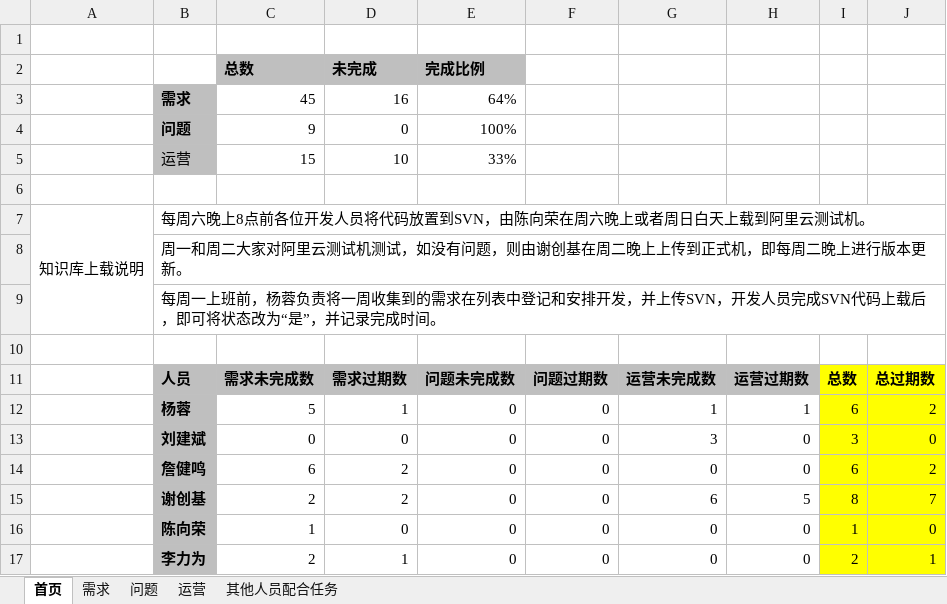
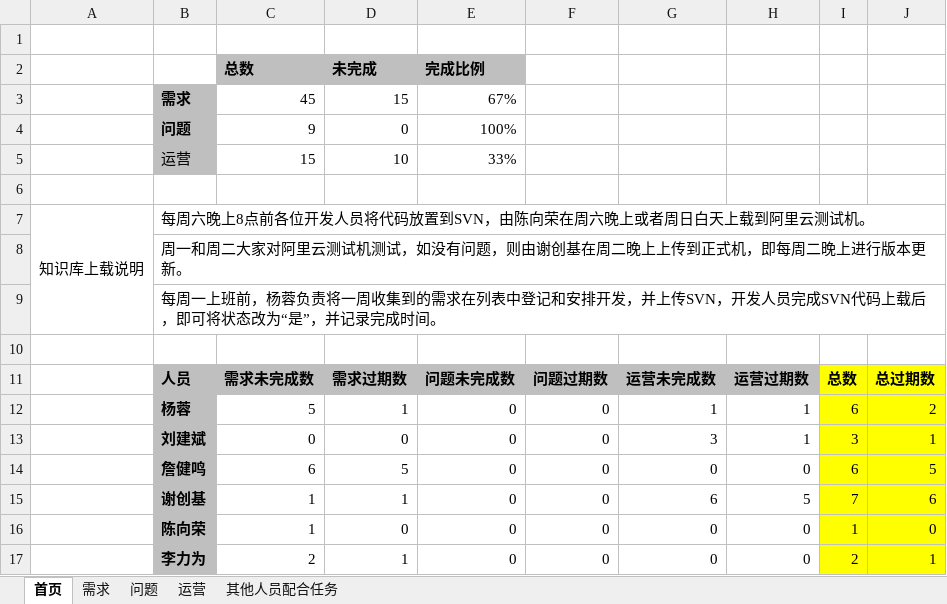
Before and after one commit to virgilchen/wsb, an Excel workbook: 问题跟进列表/需求和问题列表.xlsx, sheet 首页, drawn as a sheet; values as stored, in another font and other column widths than the file's, no borders; the diff names each change by its address in the sheet, - before the commit and + after, or states it on an @@ line.

```diff
--- a/问题跟进列表/需求和问题列表.xlsx (sheet 首页)
+++ b/问题跟进列表/需求和问题列表.xlsx (sheet 首页)
-D3: 16
+D3: 15
-E3: 64%
+E3: 67%
-H13: 0
+H13: 1
-J13: 0
+J13: 1
-D14: 2
+D14: 5
-J14: 2
+J14: 5
-C15: 2
+C15: 1
-D15: 2
+D15: 1
-I15: 8
+I15: 7
-J15: 7
+J15: 6
```
Also changed, not shown: sheet 需求.
